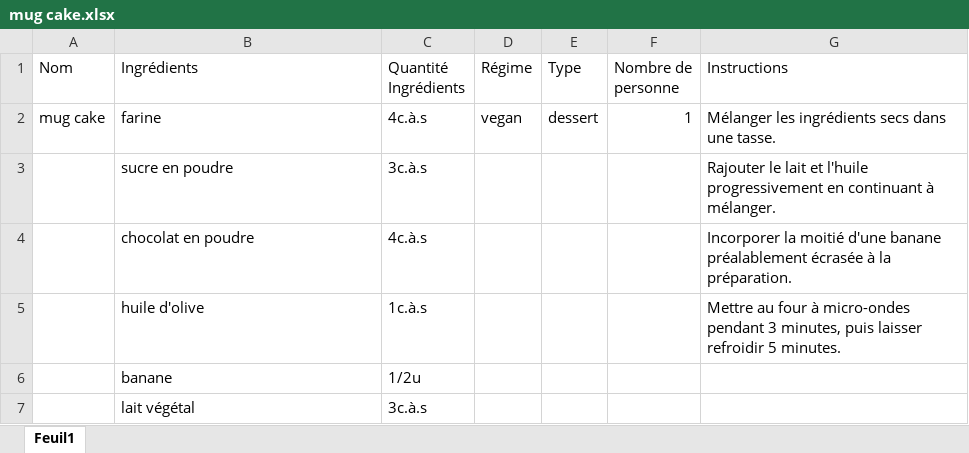
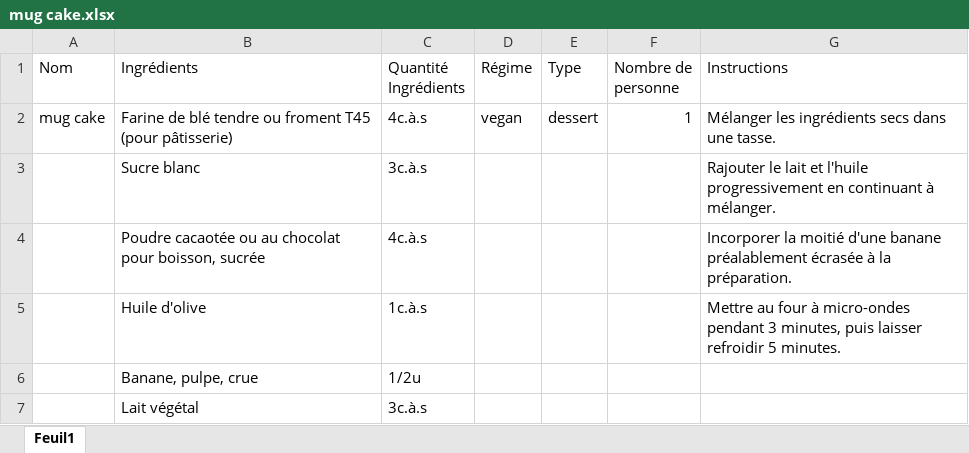
Before and after one commit to koadegno/AutoChef, an Excel workbook: team/recettes/mug cake.xlsx, sheet Feuil1, drawn as a sheet; values as stored, in another font and other column widths than the file's, no borders; the diff names each change by its address in the sheet, - before the commit and + after, or states it on an @@ line.

```diff
--- a/team/recettes/mug cake.xlsx (sheet Feuil1)
+++ b/team/recettes/mug cake.xlsx (sheet Feuil1)
-B2 (Ingrédients): farine
+B2 (Ingrédients): Farine de blé tendre ou froment T45 (pour pâtisserie)
-B3 (Ingrédients): sucre en poudre
+B3 (Ingrédients): Sucre blanc
-B4 (Ingrédients): chocolat en poudre
+B4 (Ingrédients): Poudre cacaotée ou au chocolat pour boisson, sucrée
-B5 (Ingrédients): huile d'olive
+B5 (Ingrédients): Huile d'olive
-B6 (Ingrédients): banane
+B6 (Ingrédients): Banane, pulpe, crue
-B7 (Ingrédients): lait végétal
+B7 (Ingrédients): Lait végétal
```
Also changed, not shown: team/recettes/fondant au chocolat.xlsx, team/recettes/gâteau au yaourt.xlsx, 7 other files.
